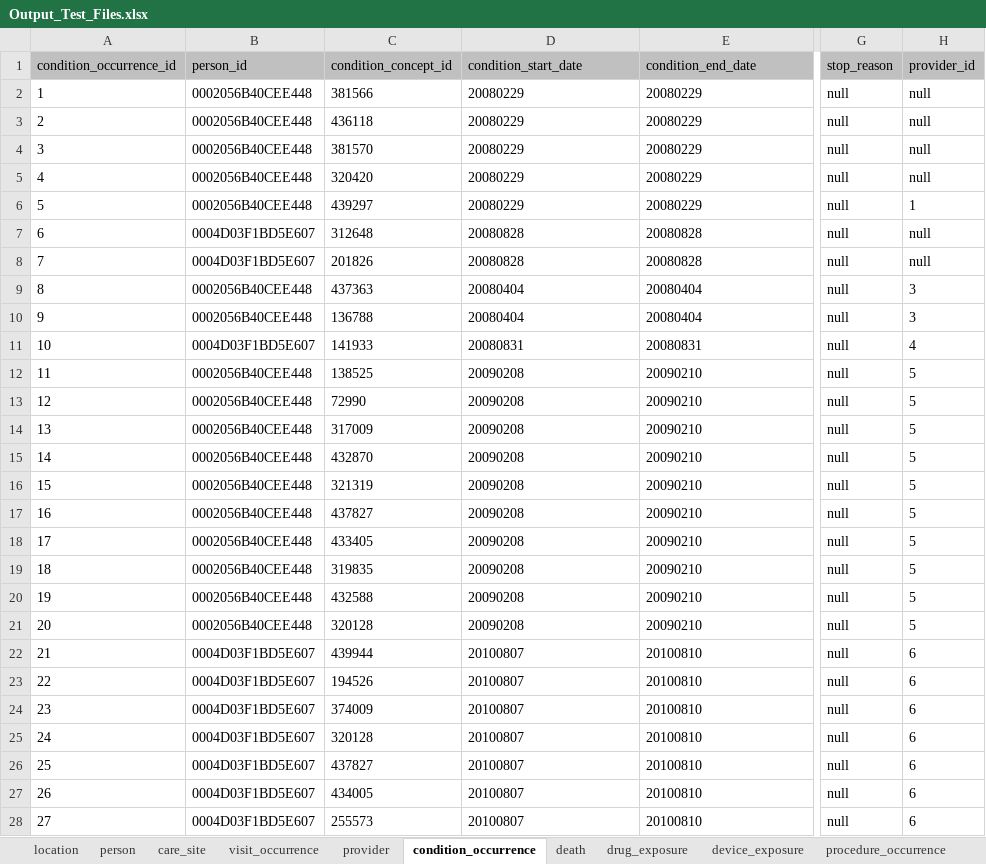
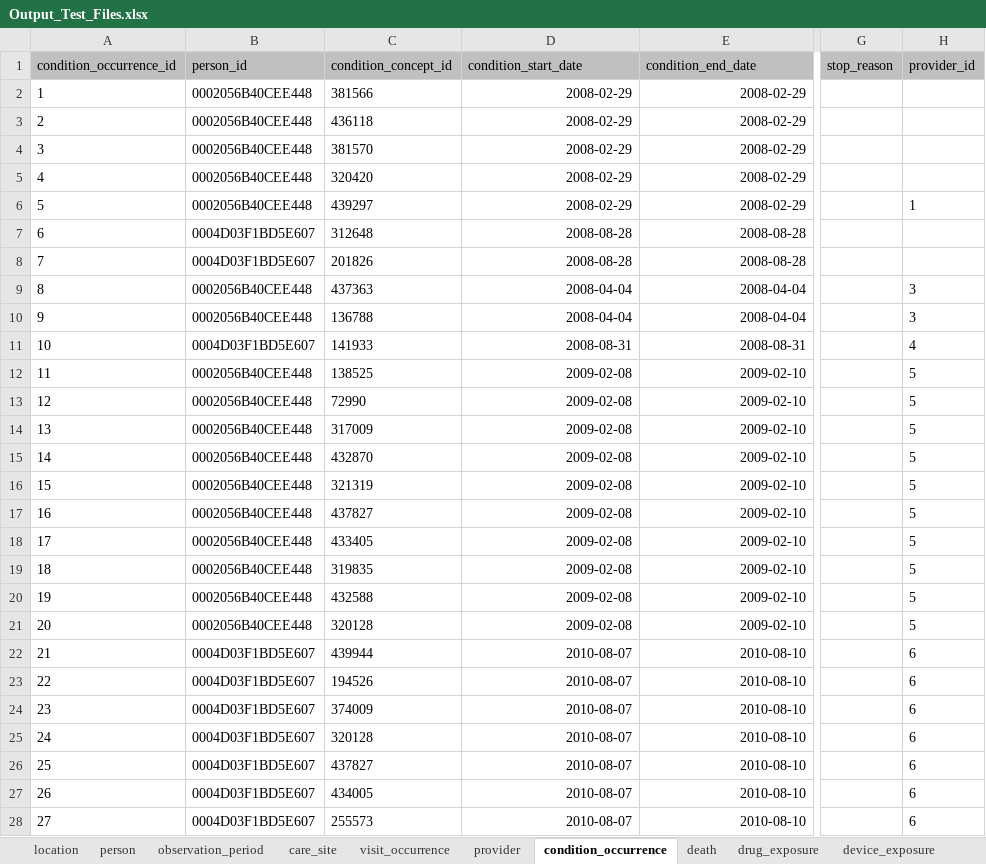
Before and after one commit to OHDSI/ETL-CMS, an Excel workbook: hand_conversion/Output_Test_Files.xlsx, sheet condition_occurrence, drawn as a sheet; only a part is shown, gaps mark what is left out; values as stored, in another font and other column widths than the file's, no borders; the diff covers the shown part only; the diff names each change by its address in the sheet, - before the commit and + after, or states it on an @@ line.

```diff
--- a/hand_conversion/Output_Test_Files.xlsx (sheet condition_occurrence)
+++ b/hand_conversion/Output_Test_Files.xlsx (sheet condition_occurrence)
+sheet tab: observation_period
-D2:D6 (condition_start_date): 20080229
+D2:D6 (condition_start_date): 2008-02-29
-D2:E28 alignment: left
+D2:E28 alignment: right
-E2:E6 (condition_end_date): 20080229
+E2:E6 (condition_end_date): 2008-02-29
-G2:G28 (stop_reason): null
+G2:G28 (stop_reason): (empty)
-H2:H5 (provider_id): null
+H2:H5 (provider_id): (empty)
-D7:D8 (condition_start_date): 20080828
+D7:D8 (condition_start_date): 2008-08-28
-E7:E8 (condition_end_date): 20080828
+E7:E8 (condition_end_date): 2008-08-28
-H7:H8 (provider_id): null
+H7:H8 (provider_id): (empty)
-D9:D10 (condition_start_date): 20080404
+D9:D10 (condition_start_date): 2008-04-04
-E9:E10 (condition_end_date): 20080404
+E9:E10 (condition_end_date): 2008-04-04
-D11 (condition_start_date): 20080831
+D11 (condition_start_date): 2008-08-31
-E11 (condition_end_date): 20080831
+E11 (condition_end_date): 2008-08-31
-D12:D21 (condition_start_date): 20090208
+D12:D21 (condition_start_date): 2009-02-08
-E12:E21 (condition_end_date): 20090210
+E12:E21 (condition_end_date): 2009-02-10
-D22:D28 (condition_start_date): 20100807
+D22:D28 (condition_start_date): 2010-08-07
-E22:E28 (condition_end_date): 20100810
+E22:E28 (condition_end_date): 2010-08-10
```
Also changed, not shown: 3 edited cells and cell formats elsewhere in this sheet, sheet provider, sheet procedure_occurrence, sheet observation, sheet drug_exposure, sheet payer_plan_period, sheet fact_relationship, 7 more sheets, other sheet tabs, 18 other files.
